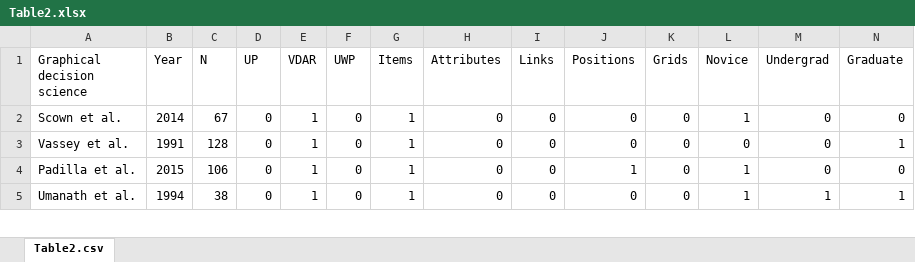
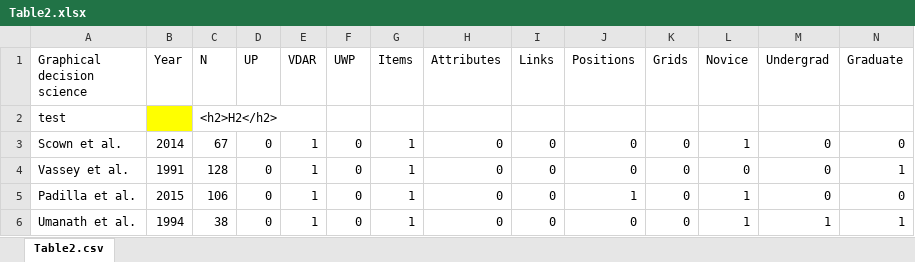
Before and after one commit to sccastro/shiny-server, an Excel workbook: VisDecisionReview/Table2.xlsx, sheet Table2.csv, drawn as a sheet; only a part is shown; values as stored, in another font and other column widths than the file's, no borders; rows hold the shown columns only; the diff names each change by its address in the sheet, - before the commit and + after, or states it on an @@ line.

```diff
--- a/VisDecisionReview/Table2.xlsx (sheet Table2.csv)
+++ b/VisDecisionReview/Table2.xlsx (sheet Table2.csv)
+row 2: test |  | <h2>H2</h2>
```
Also changed, not shown: 1 other file.
